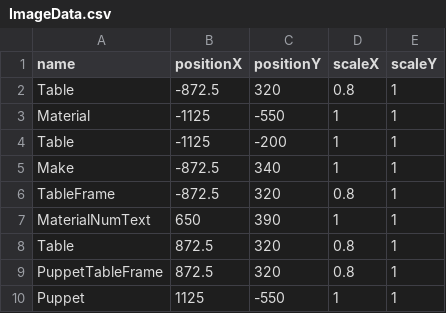
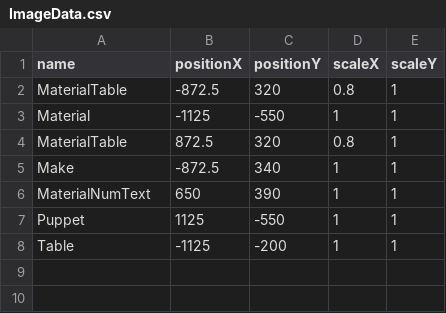
Before and after one commit to hina-og/GK3D-DirectX, a CSV file: Assets/GameData/ImageData.csv, drawn as a sheet.

```diff
--- a/Assets/GameData/ImageData.csv
+++ b/Assets/GameData/ImageData.csv
@@ -1,10 +1,8 @@
 name,positionX,positionY,scaleX,scaleY
-Table,-872.5,320,0.8,1
+MaterialTable,-872.5,320,0.8,1
 Material,-1125,-550,1,1
+MaterialTable,872.5,320,0.8,1
+Make,-872.5,340,1,1
+MaterialNumText,650,390,1,1
+Puppet,1125,-550,1,1
 Table,-1125,-200,1,1
-Make,-872.5,340,1,1
-TableFrame,-872.5,320,0.8,1
-MaterialNumText,650,390,1,1
-Table,872.5,320,0.8,1
-PuppetTableFrame,872.5,320,0.8,1
-Puppet,1125,-550,1,1
```
Also changed, not shown: 48 other files.
